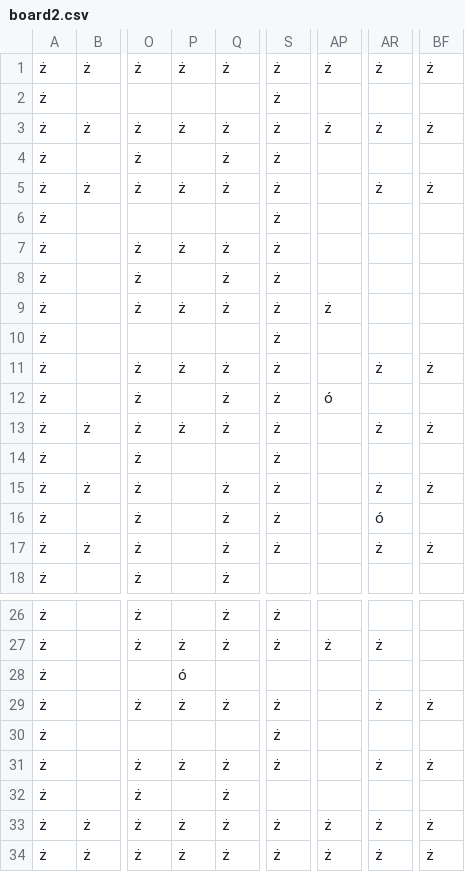
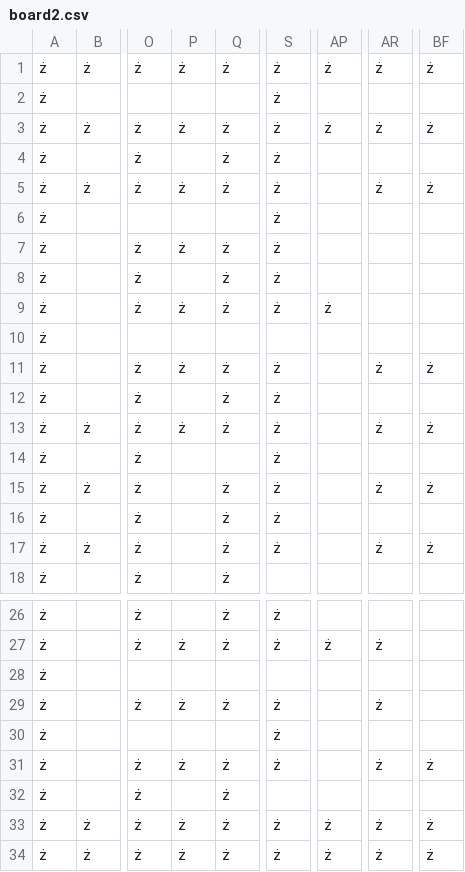
Before and after one commit to igotaname6/roguelike_game, a CSV file: board2.csv, drawn as a sheet; only a part is shown, gaps mark what is left out; the diff names each change by its address in the sheet, - before the commit and + after, or states it on an @@ line.

```diff
--- a/board2.csv
+++ b/board2.csv
-S10: ż
+S10: (empty)
-AP12: ó
+AP12: (empty)
-AR16: ó
+AR16: (empty)
-P28: ó
+P28: (empty)
-BF29: ż
+BF29: (empty)
```
Also changed, not shown: 2 other files.
